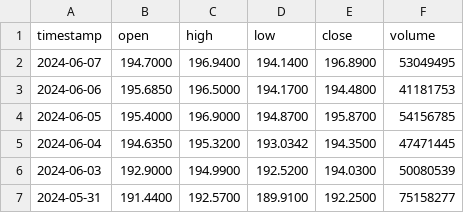
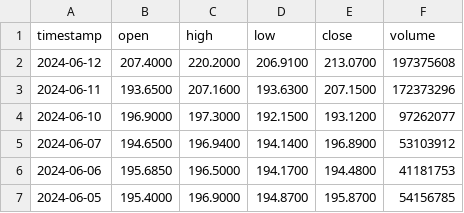
Before and after one commit to annahallx127/HW4Stocks, a CSV file: src/data/api/AAPL.csv, drawn as a sheet; only a part is shown; the shorter side is filled out with more unchanged rows.

```diff
--- a/src/data/api/AAPL.csv
+++ b/src/data/api/AAPL.csv
@@ -1,3 +1,6 @@
 timestamp,open,high,low,close,volume
-2024-06-07,194.7000,196.9400,194.1400,196.8900,53049495
+2024-06-12,207.4000,220.2000,206.9100,213.0700,197375608
+2024-06-11,193.6500,207.1600,193.6300,207.1500,172373296
+2024-06-10,196.9000,197.3000,192.1500,193.1200,97262077
+2024-06-07,194.6500,196.9400,194.1400,196.8900,53103912
 2024-06-06,195.6850,196.5000,194.1700,194.4800,41181753
```
Also changed, not shown: src/data/api/GOOG.csv, 6 other files.
